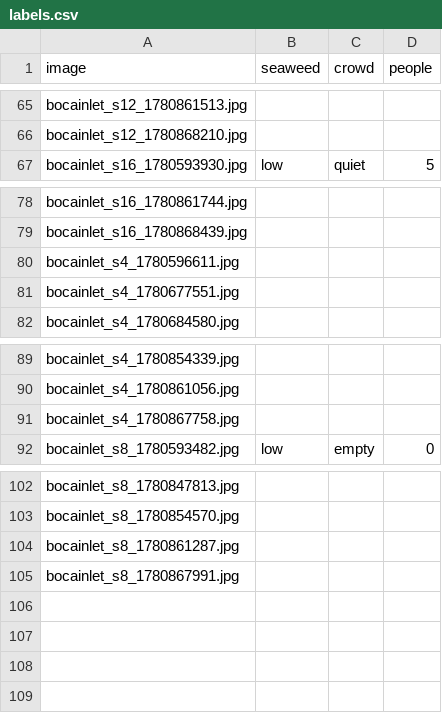
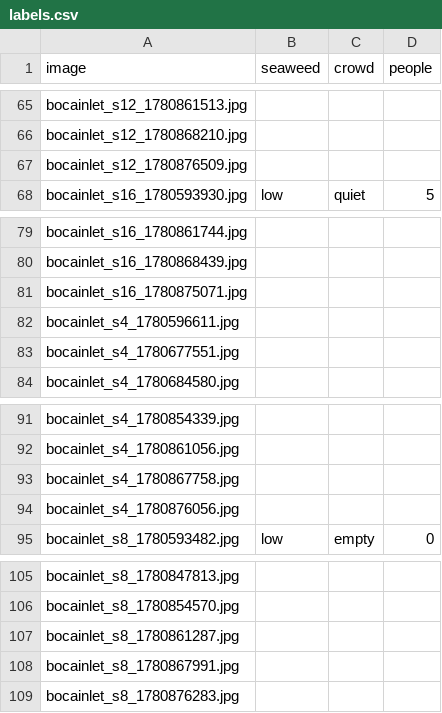
Before and after one commit to jayfrid-bot/bocabeach, a CSV file: eval/labels.csv, drawn as a sheet; only a part is shown, gaps mark what is left out; the diff names each change by its address in the sheet, - before the commit and + after, or states it on an @@ line.

```diff
--- a/eval/labels.csv
+++ b/eval/labels.csv
+row 67: bocainlet_s12_1780876509.jpg
+row 81: bocainlet_s16_1780875071.jpg
+row 94: bocainlet_s4_1780876056.jpg
+row 109: bocainlet_s8_1780876283.jpg
```
Also changed, not shown: eval/manifest.csv, eval/predictions.csv, 6 other files.
